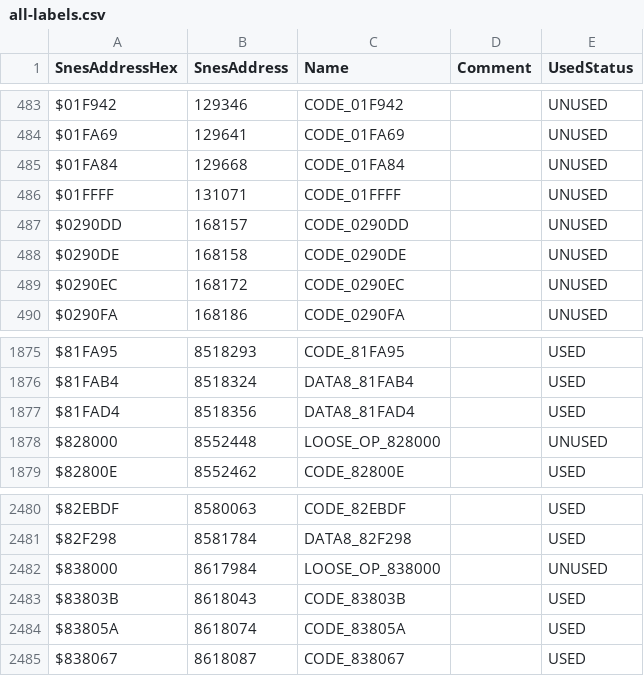
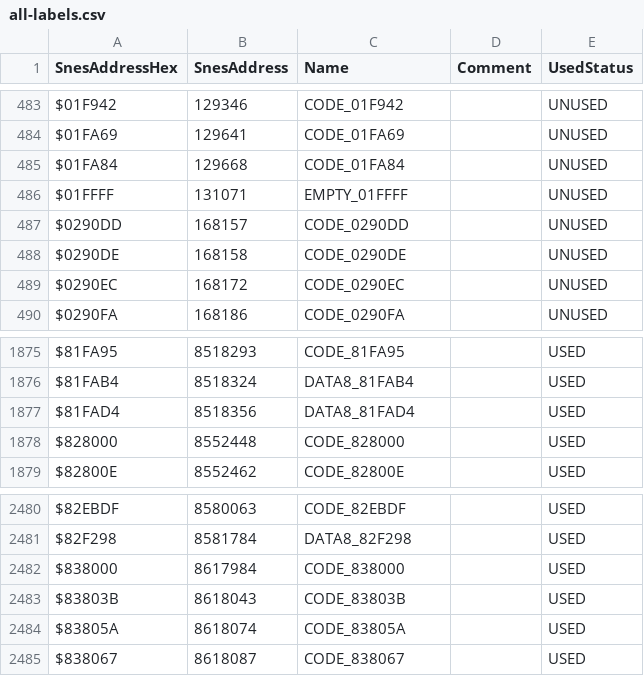
Before and after one commit to dzik87/HarvestMoonSNES, a CSV file: all-labels.csv, drawn as a sheet; only a part is shown, gaps mark what is left out.

```diff
--- a/all-labels.csv
+++ b/all-labels.csv
@@ -485,3 +485,3 @@ $01FA69,129641,CODE_01FA69,,UNUSED
 $01FA84,129668,CODE_01FA84,,UNUSED
-$01FFFF,131071,CODE_01FFFF,,UNUSED
+$01FFFF,131071,EMPTY_01FFFF,,UNUSED
 $0290DD,168157,CODE_0290DD,,UNUSED
@@ -1877,3 +1877,3 @@ $81FAB4,8518324,DATA8_81FAB4,,USED
 $81FAD4,8518356,DATA8_81FAD4,,USED
-$828000,8552448,LOOSE_OP_828000,,UNUSED
+$828000,8552448,CODE_828000,,USED
 $82800E,8552462,CODE_82800E,,USED
@@ -2481,3 +2481,3 @@ $82EBDF,8580063,CODE_82EBDF,,USED
 $82F298,8581784,DATA8_82F298,,USED
-$838000,8617984,LOOSE_OP_838000,,UNUSED
+$838000,8617984,CODE_838000,,USED
 $83803B,8618043,CODE_83803B,,USED
```
Also changed, not shown: 8 other files.
